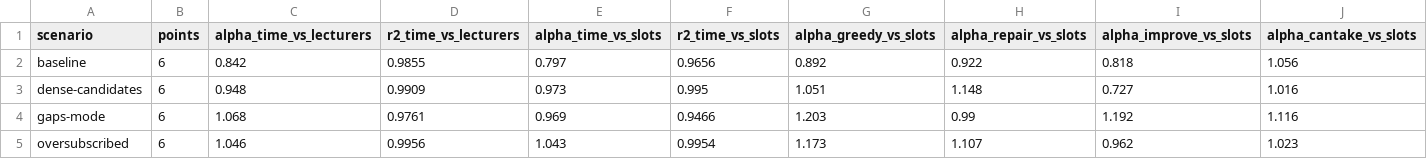
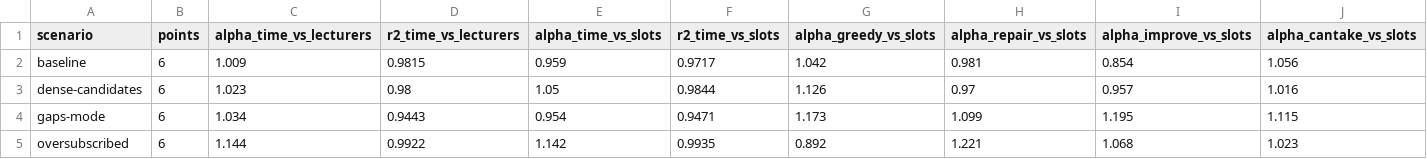
Before and after one commit to OlehZanevych/lnu-timetable, a CSV file: timetable-ui/scripts/workload-bench/results/scaling.csv, drawn as a sheet; only a part is shown; the diff covers the shown part only.

```diff
--- a/timetable-ui/scripts/workload-bench/results/scaling.csv
+++ b/timetable-ui/scripts/workload-bench/results/scaling.csv
@@ -1,5 +1,5 @@
 scenario,points,alpha_time_vs_lecturers,r2_time_vs_lecturers,alpha_time_vs_slots,r2_time_vs_slots,alpha_greedy_vs_slots,alpha_repair_vs_slots,alpha_improve_vs_slots,alpha_cantake_vs_slots
-baseline,6,0.842,0.9855,0.797,0.9656,0.892,0.922,0.818,1.056
-dense-candidates,6,0.948,0.9909,0.973,0.995,1.051,1.148,0.727,1.016
-gaps-mode,6,1.068,0.9761,0.969,0.9466,1.203,0.99,1.192,1.116
-oversubscribed,6,1.046,0.9956,1.043,0.9954,1.173,1.107,0.962,1.023
+baseline,6,1.009,0.9815,0.959,0.9717,1.042,0.981,0.854,1.056
+dense-candidates,6,1.023,0.98,1.05,0.9844,1.126,0.97,0.957,1.016
+gaps-mode,6,1.034,0.9443,0.954,0.9471,1.173,1.099,1.195,1.115
+oversubscribed,6,1.144,0.9922,1.142,0.9935,0.892,1.221,1.068,1.023
```
Also changed, not shown: 28 edited cells elsewhere in this file, timetable-ui/scripts/workload-bench/results/metrics.csv, 17 other files.
